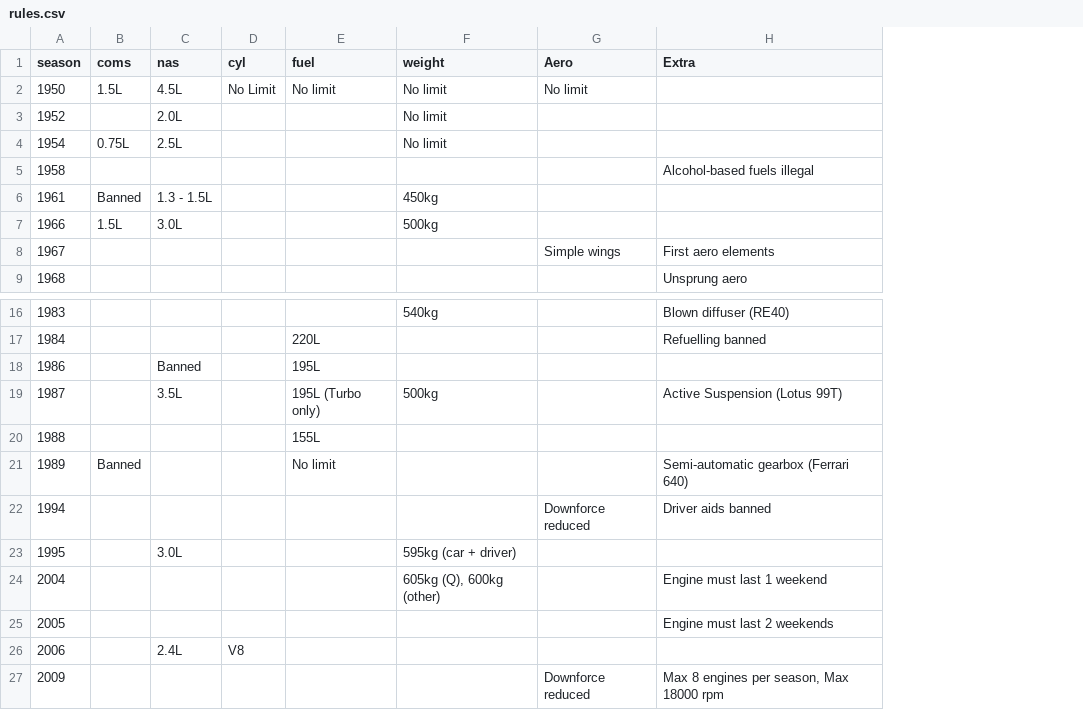
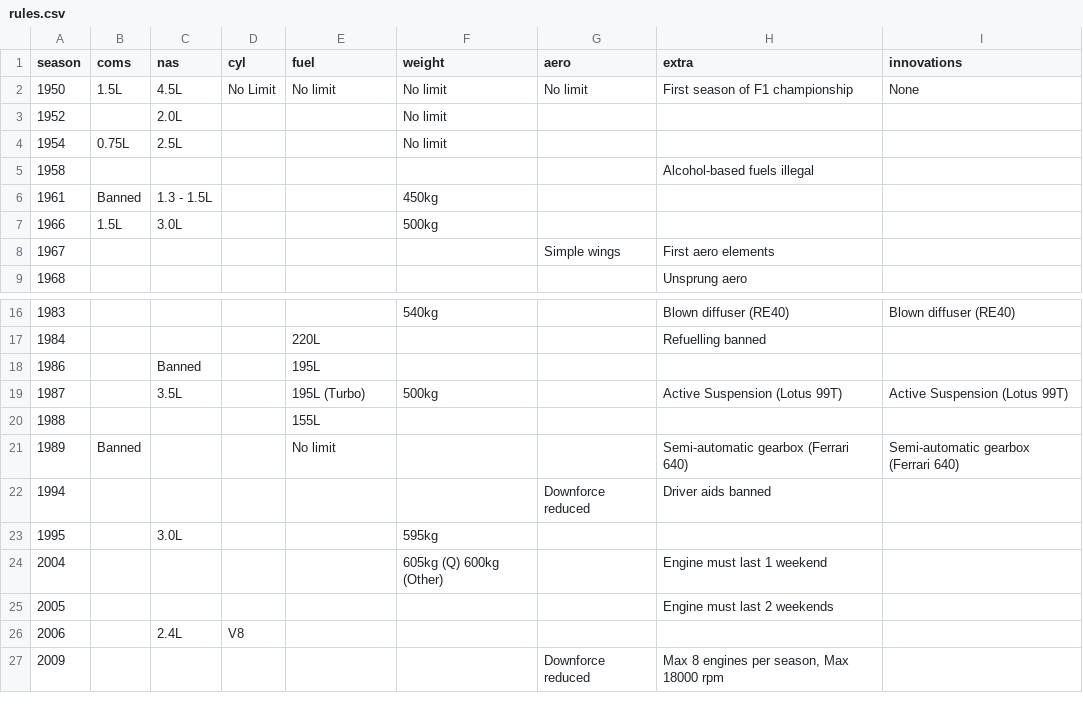
Before and after one commit to RickvBork/Programming-Project, a CSV file: data/rules.csv, drawn as a sheet; only a part is shown, gaps mark what is left out; the diff names each change by its address in the sheet, - before the commit and + after, or states it on an @@ line.

```diff
--- a/data/rules.csv
+++ b/data/rules.csv
+column I (innovations), row 2: None; rows 16-21: Blown diffuser (RE40) |  |  | Active Suspension (Lotus 99T) |  | Semi-automatic gearbox (Ferrari 640)
-G1: Aero
+G1: aero
-H1: Extra
+H1: extra
-H2 (extra): (empty)
+H2 (extra): First season of F1 championship
-E19 (fuel): 195L (Turbo only)
+E19 (fuel): 195L (Turbo)
-F23 (weight): 595kg (car + driver)
+F23 (weight): 595kg
-F24 (weight): 605kg (Q), 600kg (other)
+F24 (weight): 605kg (Q) 600kg (Other)
```
Also changed, not shown: 8 other files.
